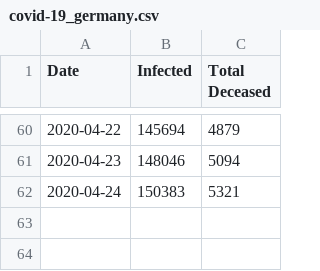
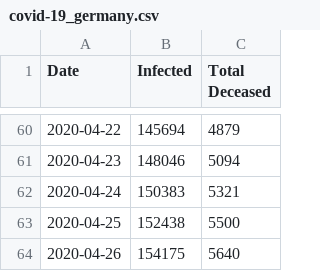
Before and after one commit to schorschie/schorschie.github.io, a CSV file: covid-19_germany.csv, drawn as a sheet; only a part is shown, gaps mark what is left out; the diff names each change by its address in the sheet, - before the commit and + after, or states it on an @@ line.

```diff
--- a/covid-19_germany.csv
+++ b/covid-19_germany.csv
+row 63: 2020-04-25 | 152438 | 5500
+row 64: 2020-04-26 | 154175 | 5640
```
Also changed, not shown: 3 other files.
